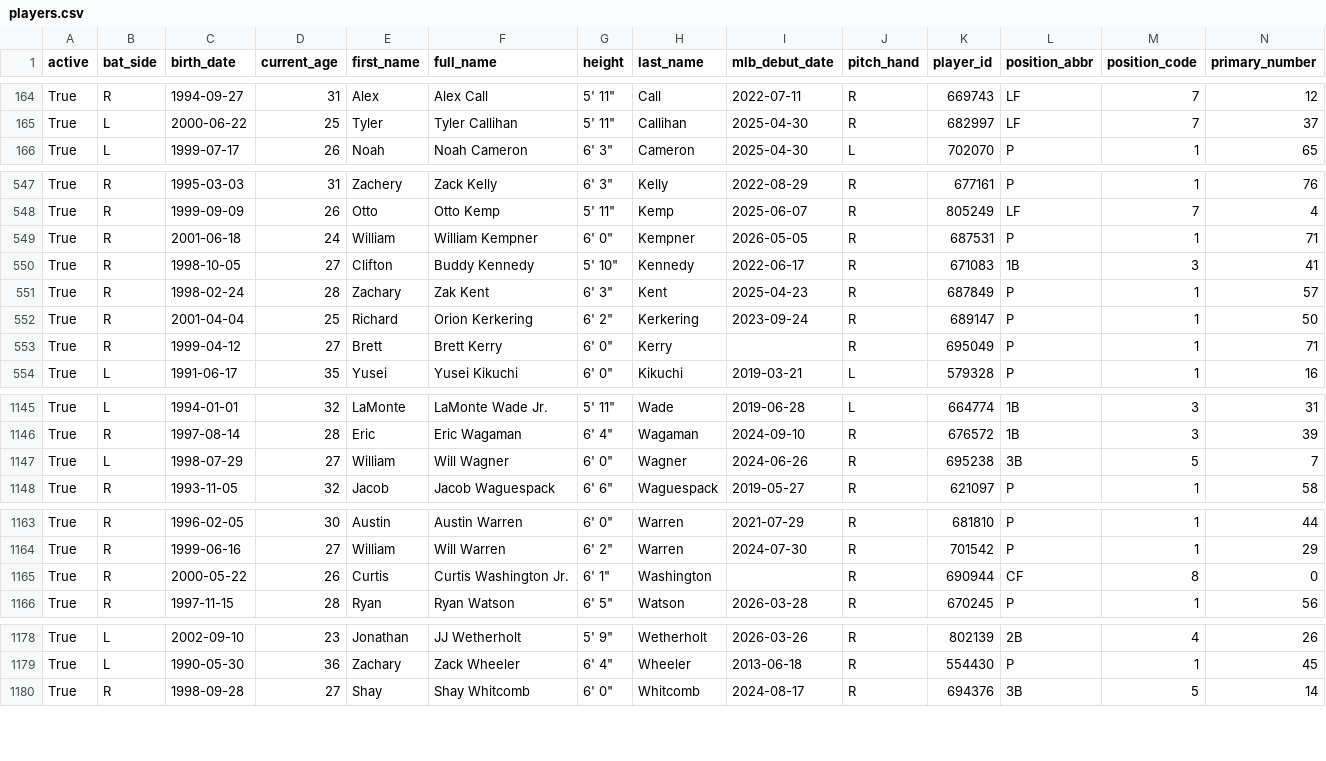
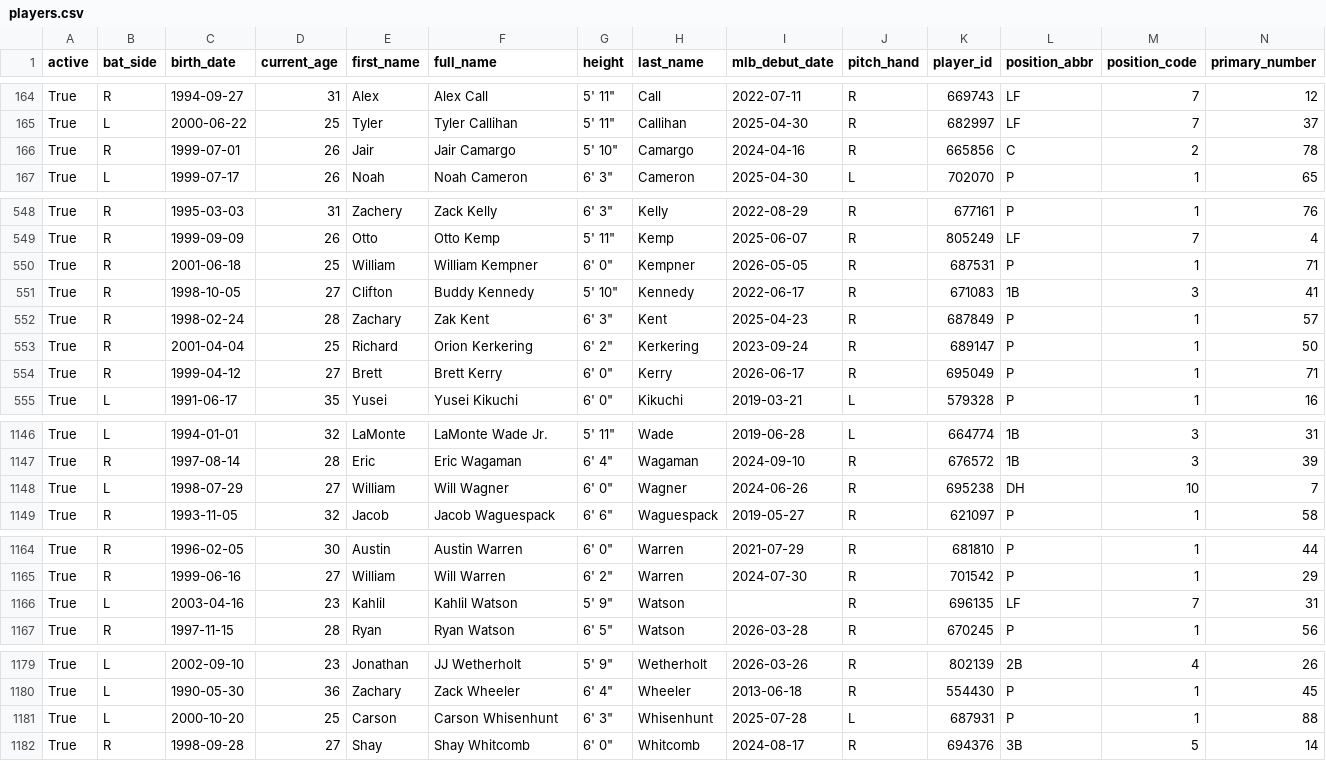
Before and after one commit to fuku8/mlb-data, a CSV file: data/players.csv, drawn as a sheet; only a part is shown, gaps mark what is left out; removed rows and columns are numbered as before the commit, all else as after; rows hold the shown columns only; the diff covers the shown part only; the diff names each change by its address in the sheet, - before the commit and + after, or states it on an @@ line.

```diff
--- a/data/players.csv
+++ b/data/players.csv
+row 166: True | R | 1999-07-01 | 26 | Jair | Jair Camargo | 5' 10" | Camargo | 2024-04-16 | R | 665856 | C | 2 | 78
-D550 (current_age): 24
+D550 (current_age): 25
-I554 (mlb_debut_date): (empty)
+I554 (mlb_debut_date): 2026-06-17
-L1148 (position_abbr): 3B
+L1148 (position_abbr): DH
-M1148 (position_code): 5
+M1148 (position_code): 10
-row 1165: True | R | 2000-05-22 | 26 | Curtis | Curtis Washington Jr. | 6' 1" | Washington |  | R | 690944 | CF | 8 | 0
+row 1166: True | L | 2003-04-16 | 23 | Kahlil | Kahlil Watson | 5' 9" | Watson |  | R | 696135 | LF | 7 | 31
+row 1181: True | L | 2000-10-20 | 25 | Carson | Carson Whisenhunt | 6' 3" | Whisenhunt | 2025-07-28 | L | 687931 | P | 1 | 88
```
Also changed, not shown: 6 edited cells elsewhere in this file, data/player_fielding.csv, data/player_hitting.csv, 4 other files.
